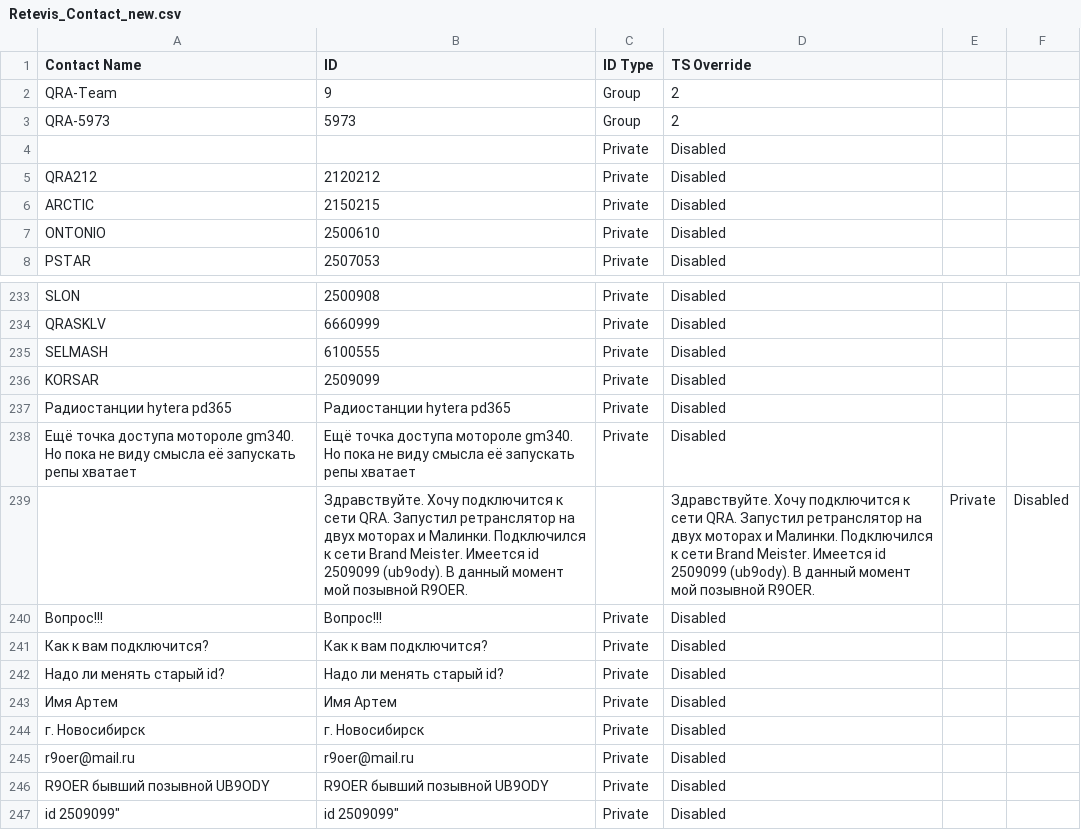
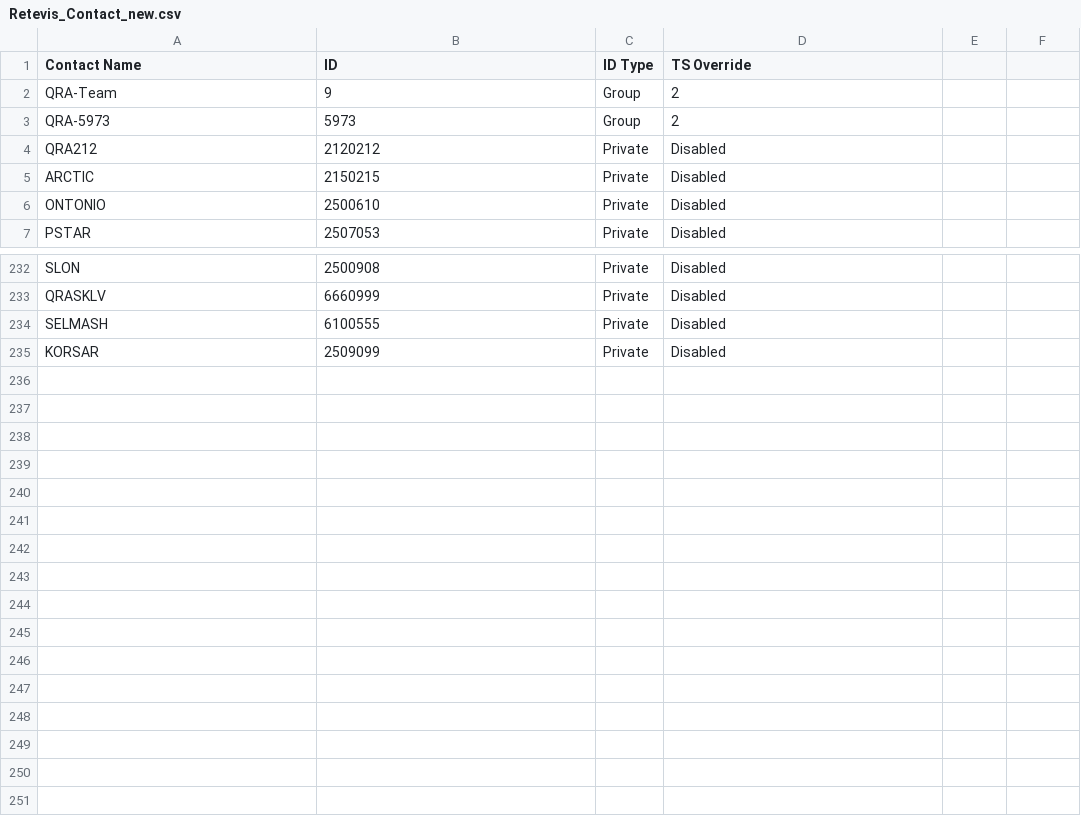
Before and after one commit to krot4u/Public_scripts, a CSV file: Devices_Contact_List/Retevis_Contact_new.csv, drawn as a sheet; only a part is shown, gaps mark what is left out; the diff names each change by its address in the sheet, - before the commit and + after, or states it on an @@ line.

```diff
--- a/Devices_Contact_List/Retevis_Contact_new.csv
+++ b/Devices_Contact_List/Retevis_Contact_new.csv
-row 4:  |  | Private | Disabled
-row 237: Радиостанции hytera pd365 | Радиостанции hytera pd365 | Private | Disabled
-row 238: Ещё точка доступа мотороле gm340. Но пока не виду смысла её запускать репы хватает | Ещё точка доступа мотороле gm340. Но пока не виду смысла её запускать репы хватает | Private | Disabled
-row 239:  | Здравствуйте. Хочу подключится к сети QRA. Запустил ретранслятор на двух моторах и Малинки. Подключился к сети Brand Meister. Имеется id 2509099 (ub9ody). В данный момент мой позывной R9OER. |  | Здравствуйте. Хочу подключится к сети QRA. Запустил ретранслятор на двух моторах и Малинки. Подключился к сети Brand Meister. Имеется id 2509099 (ub9ody). В данный момент мой позывной R9OER. | Private | Disabled
-row 240: Вопрос!!! | Вопрос!!! | Private | Disabled
-row 241: Как к вам подключится? | Как к вам подключится? | Private | Disabled
-row 242: Надо ли менять старый id? | Надо ли менять старый id? | Private | Disabled
-row 243: Имя Артем | Имя Артем | Private | Disabled
-row 244: г. Новосибирск | г. Новосибирск | Private | Disabled
-row 245: r9oer@mail.ru | r9oer@mail.ru | Private | Disabled
-row 246: R9OER бывший позывной UB9ODY | R9OER бывший позывной UB9ODY | Private | Disabled
-row 247: id 2509099" | id 2509099" | Private | Disabled
```
Also changed, not shown: Devices_Contact_List/RetevisOrig_Contact.csv, Devices_Contact_List/Zastone008_Contact.csv, 9 other files.
